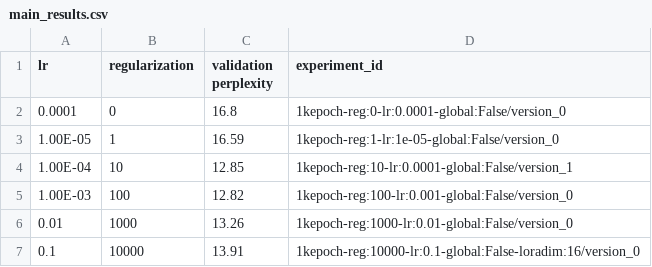
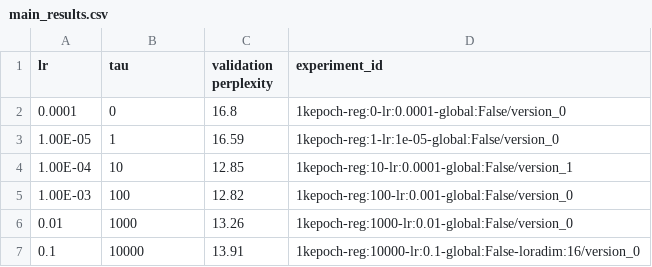
Before and after one commit to simeneide/bora, a CSV file: src/figures/main_results.csv, drawn as a sheet.

```diff
--- a/src/figures/main_results.csv
+++ b/src/figures/main_results.csv
@@ -1,2 +1,2 @@
-lr,regularization,validation perplexity,experiment_id
+lr,tau,validation perplexity,experiment_id
 0.0001,0,16.8,1kepoch-reg:0-lr:0.0001-global:False/version_0
```
Also changed, not shown: 5 other files.
